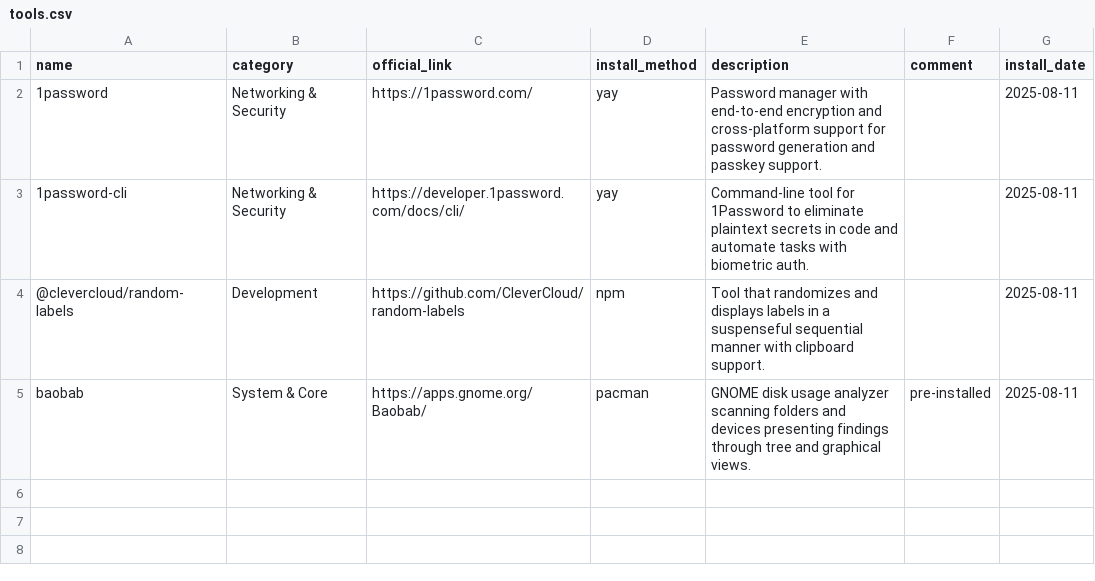
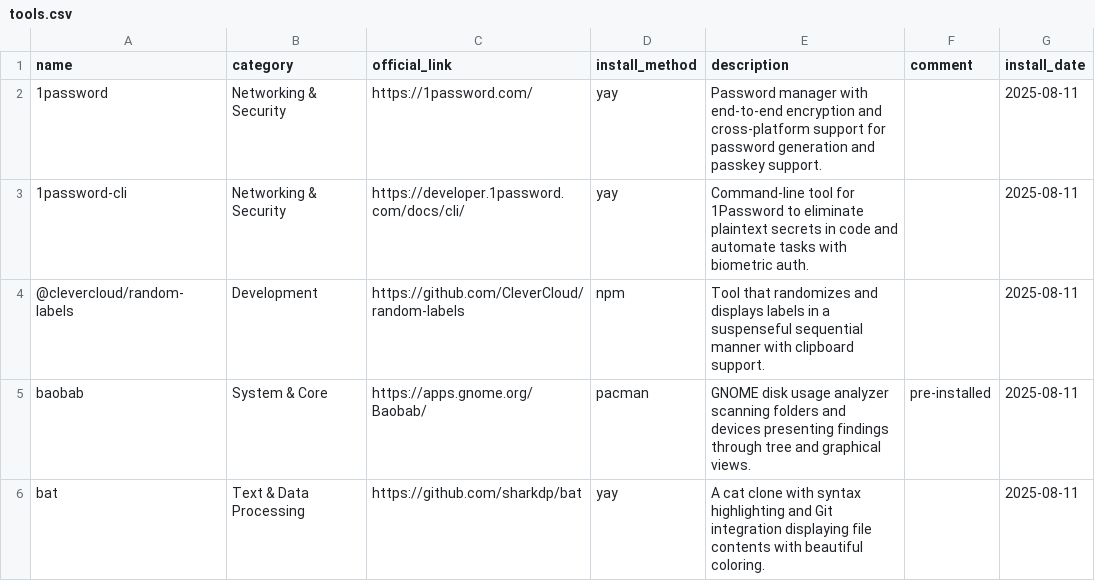
Before and after one commit to hsablonniere/tools, a CSV file: tools.csv, drawn as a sheet.

Commit message:
add(bat): cat but mass fashion

```diff
--- a/tools.csv
+++ b/tools.csv
@@ -5 +5,2 @@ name,category,official_link,install_method,description,comment,install_date
 baobab,System & Core,https://apps.gnome.org/Baobab/,pacman,GNOME disk usage analyzer scanning folders and devices presenting findings through tree and graphical views.,pre-installed,2025-08-11
+bat,Text & Data Processing,https://github.com/sharkdp/bat,yay,A cat clone with syntax highlighting and Git integration displaying file contents with beautiful coloring.,,2025-08-11
```
